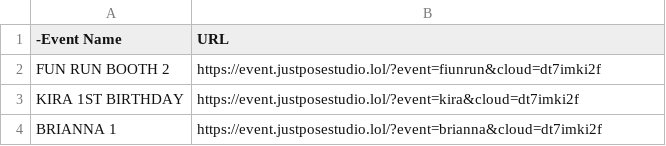
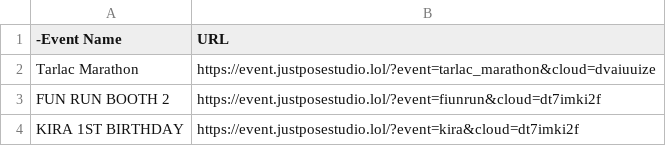
Before and after one commit to sirnichemotivation-rgb/events-landingpage, a CSV file: events.csv, drawn as a sheet; only a part is shown; the shorter side is filled out with more unchanged rows.

Commit message:
Update events.csv

```diff
--- a/events.csv
+++ b/events.csv
@@ -1,2 +1,3 @@
 -Event Name,URL
+Tarlac Marathon, https://event.justposestudio.lol/?event=tarlac_marathon&cloud=dvaiuuize
 FUN RUN BOOTH 2,https://event.justposestudio.lol/?event=fiunrun&cloud=dt7imki2f
```
